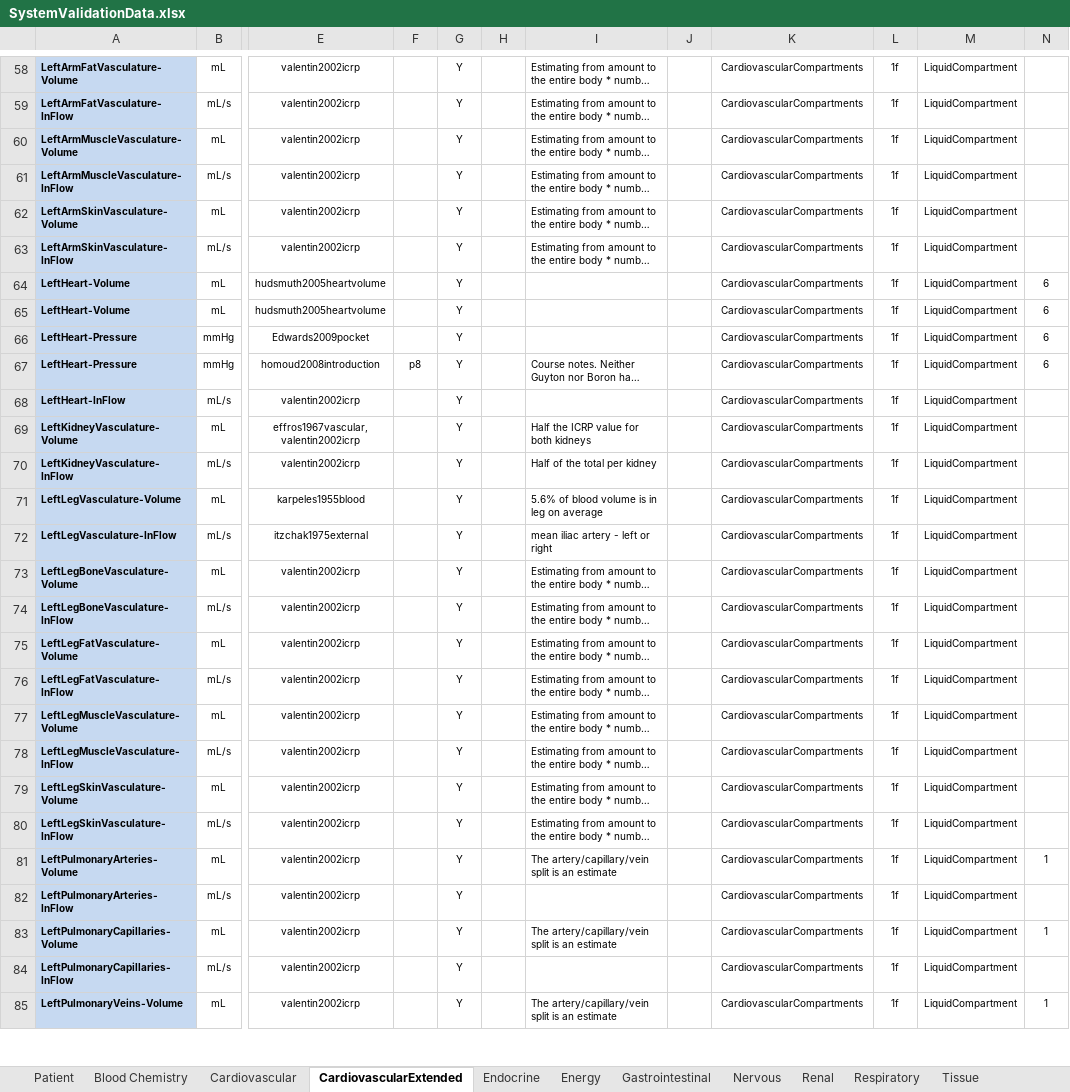
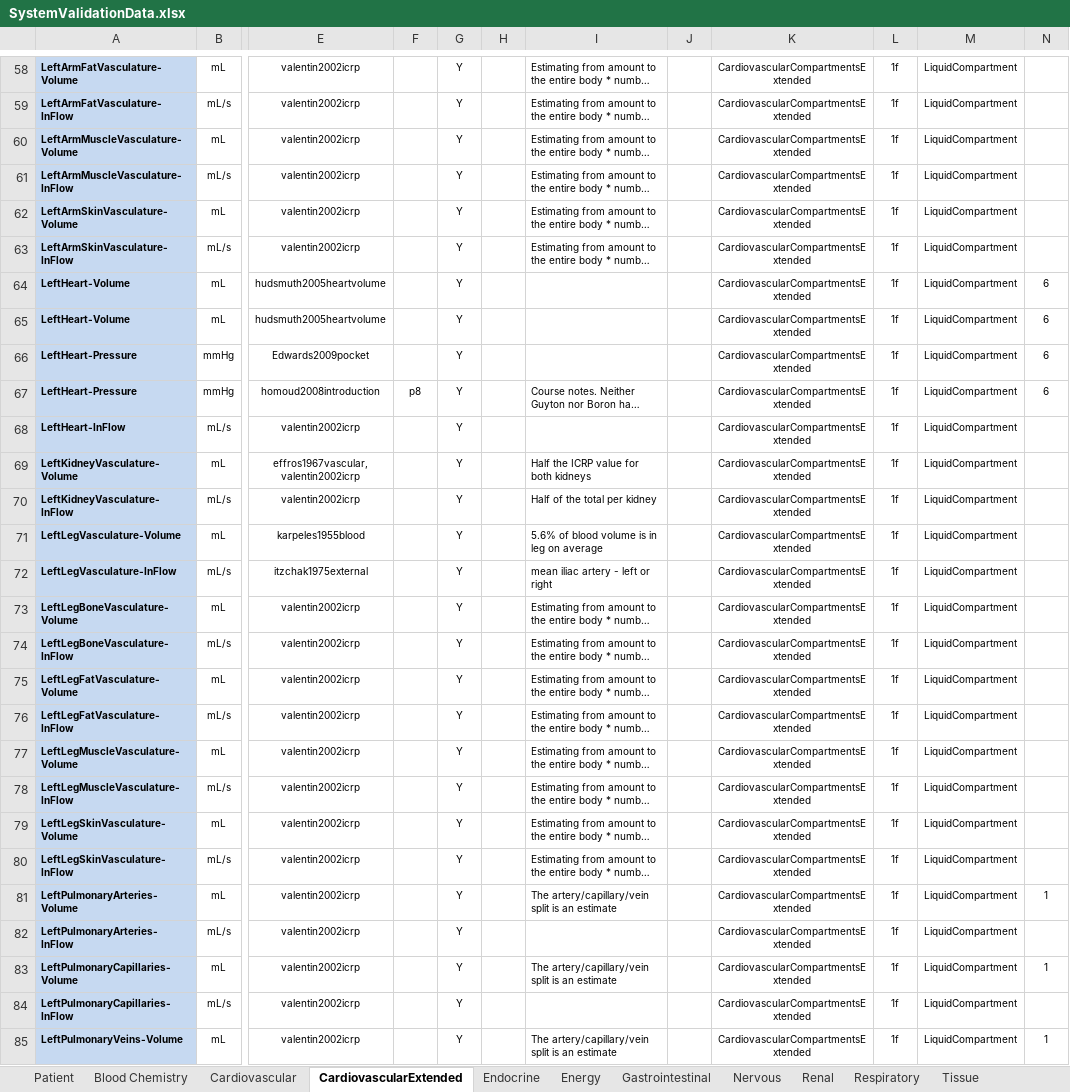
Before and after one commit to Buzzardleg2000/Pulse, an Excel workbook: data/human/adult/validation/SystemValidationData.xlsx, sheet CardiovascularExtended, drawn as a sheet; only a part is shown, gaps mark what is left out; long unchanged cells end in …; values as stored, in another font and other column widths than the file's, no borders; the diff covers the shown part only; the diff names each change by its address in the sheet, - before the commit and + after, or states it on an @@ line.

Commit message:
Updates to run python validation and generate tables and reports
System and Patient validation is now combined into a single scenario
Do not add duplicates to data request files (ex. min/max validation rows)
Mark Extended Cardiovasular tables in System Validation xlsx properly
Moved python classes for data gen, validation and pipelines under a single folder
Added html output for validation
Other odds and ends to get a good html report for patient validation

```diff
--- a/data/human/adult/validation/SystemValidationData.xlsx (sheet CardiovascularExtended)
+++ b/data/human/adult/validation/SystemValidationData.xlsx (sheet CardiovascularExtended)
-K58:K85: CardiovascularCompartments
+K58:K85: CardiovascularCompartmentsExtended
```
Also changed, not shown: 125 edited cells elsewhere in this sheet, 17 other files.
